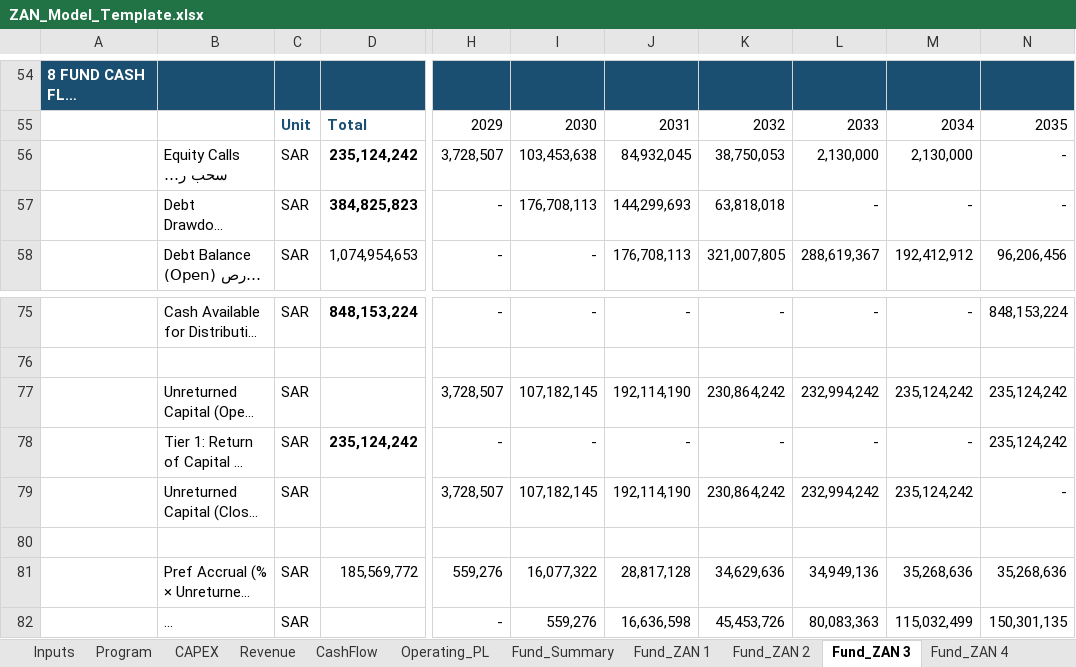
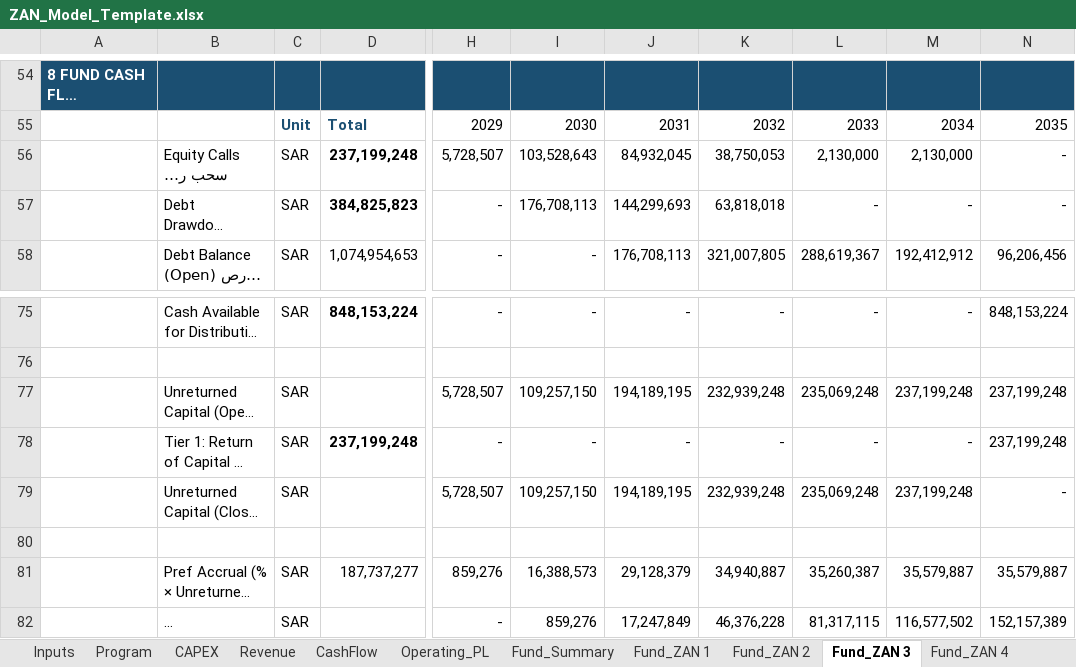
Before and after one commit to ARAHMAN97987/re-dev-modeler, an Excel workbook: public/ZAN_Model_Template.xlsx, sheet Fund_ZAN 3, drawn as a sheet; only a part is shown, gaps mark what is left out; long unchanged cells end in …; values as stored, in another font and other column widths than the file's, no borders; the diff covers the shown part only; the diff names each change by its address in the sheet, - before the commit and + after, or states it on an @@ line.

Commit message:
fix: Management Fee basis = total fund assets (per fund documentation)
Root cause: Management Fee was computed on wrong basis in both systems.

Per fund document:
- Management Fee = % × total fund assets (إجمالي أصول الصندوق)
  NOT devCost, NOT cumulative CAPEX, NOT equity
  Fund assets = devCostInclLand = GP equity + LP equity + debt
  Example: 0.50% × 400M = 2M/year (fixed annual)

- Developer Fee = % × construction costs per year (contractor milestones)
  Charged on actual CAPEX spend each year, NOT total devCost
  Already correct in both systems.

Platform changes (waterfall.js):
- Added 'fundAssets' as mgmtFeeBase option = devCostInclLand
- Made it the default (was 'nav')
- 'devCost' now aliases to same calculation as 'fundAssets'
- Documented all basis options with clear descriptions

Excel template changes (Fund_ZAN 1-6 row 65):
- Old formula: ABS(SUM(CAPEX_cumulative)) × rate (wrong - cumulative CAPEX)
- New formula: devCostInclLand × rate (correct - total fund assets)
- MIN(cap, ...) preserved for annual cap

Verification (ZAN 1):
- Mgmt Fee: Platform 14,000,000 = Excel 14,000,000 ✓
- Dev Fee:  Platform 46,362,532 ≈ Excel 46,362,527 ✓
- Struct Fee: 300,000 = 300,000 ✓

Tests: 634 PASSED | 0 FAILED

```diff
--- a/public/ZAN_Model_Template.xlsx (sheet Fund_ZAN 3)
+++ b/public/ZAN_Model_Template.xlsx (sheet Fund_ZAN 3)
-D56: 235,124,242
+D56: 237,199,248
-H56: 3,728,507
+H56: 5,728,507
-I56: 103,453,638
+I56: 103,528,643
-H77: 3,728,507
+H77: 5,728,507
-I77: 107,182,145
+I77: 109,257,150
-J77: 192,114,190
+J77: 194,189,195
-K77: 230,864,242
+K77: 232,939,248
-L77: 232,994,242
+L77: 235,069,248
-M77: 235,124,242
+M77: 237,199,248
-N77:N78: 235,124,242
+N77:N78: 237,199,248
-D78: 235,124,242
+D78: 237,199,248
-H79: 3,728,507
+H79: 5,728,507
-I79: 107,182,145
+I79: 109,257,150
-J79: 192,114,190
+J79: 194,189,195
-K79: 230,864,242
+K79: 232,939,248
-L79: 232,994,242
+L79: 235,069,248
-M79: 235,124,242
+M79: 237,199,248
-D81: 185,569,772
+D81: 187,737,277
-H81: 559,276
+H81: 859,276
-I81: 16,077,322
+I81: 16,388,573
-J81: 28,817,128
+J81: 29,128,379
-K81: 34,629,636
+K81: 34,940,887
-L81: 34,949,136
+L81: 35,260,387
-M81: 35,268,636
+M81: 35,579,887
-N81: 35,268,636
+N81: 35,579,887
-I82: 559,276
+I82: 859,276
-J82: 16,636,598
+J82: 17,247,849
-K82: 45,453,726
+K82: 46,376,228
-L82: 80,083,363
+L82: 81,317,115
-M82: 115,032,499
+M82: 116,577,502
-N82: 150,301,135
+N82: 152,157,389
```
Also changed, not shown: 1 added row, 1 removed row and 59 edited cells elsewhere in this sheet, sheet Fund_ZAN 1, sheet Fund_ZAN 2, sheet Fund_Summary, sheet Bank, sheet Fund_ZAN 4, sheet Fund_ZAN 5, 1 more sheet, formulas that keep their value, templates/ZAN_Full_Model_v11_AUDITED.xlsx, 1 other file.
